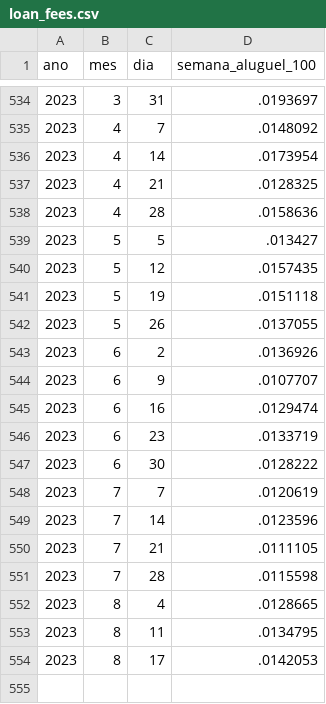
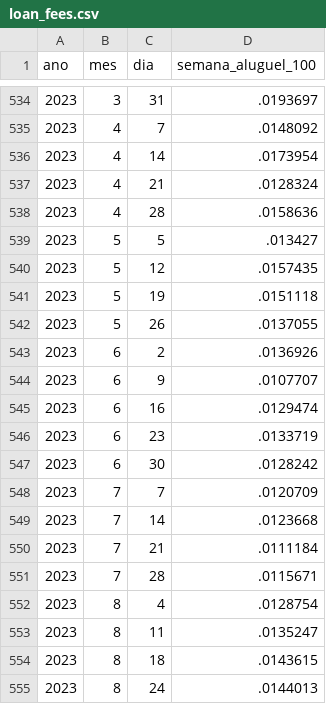
Before and after one commit to nefin/nefin.github.io, a CSV file: resources/Predictability/loan_fees.csv, drawn as a sheet; only a part is shown, gaps mark what is left out.

```diff
--- a/resources/Predictability/loan_fees.csv
+++ b/resources/Predictability/loan_fees.csv
@@ -536,3 +536,3 @@ ano,mes,dia,semana_aluguel_100
 2023,4,14,.0173954
-2023,4,21,.0128325
+2023,4,21,.0128324
 2023,4,28,.0158636
@@ -546,9 +546,10 @@ ano,mes,dia,semana_aluguel_100
 2023,6,23,.0133719
-2023,6,30,.0128222
-2023,7,7,.0120619
-2023,7,14,.0123596
-2023,7,21,.0111105
-2023,7,28,.0115598
-2023,8,4,.0128665
-2023,8,11,.0134795
-2023,8,17,.0142053
+2023,6,30,.0128242
+2023,7,7,.0120709
+2023,7,14,.0123668
+2023,7,21,.0111184
+2023,7,28,.0115671
+2023,8,4,.0128754
+2023,8,11,.0135247
+2023,8,18,.0143615
+2023,8,24,.0144013
```
Also changed, not shown: resources/Predictability/dividend_yield.csv, resources/Predictability/short_interest.csv, 8 other files.
